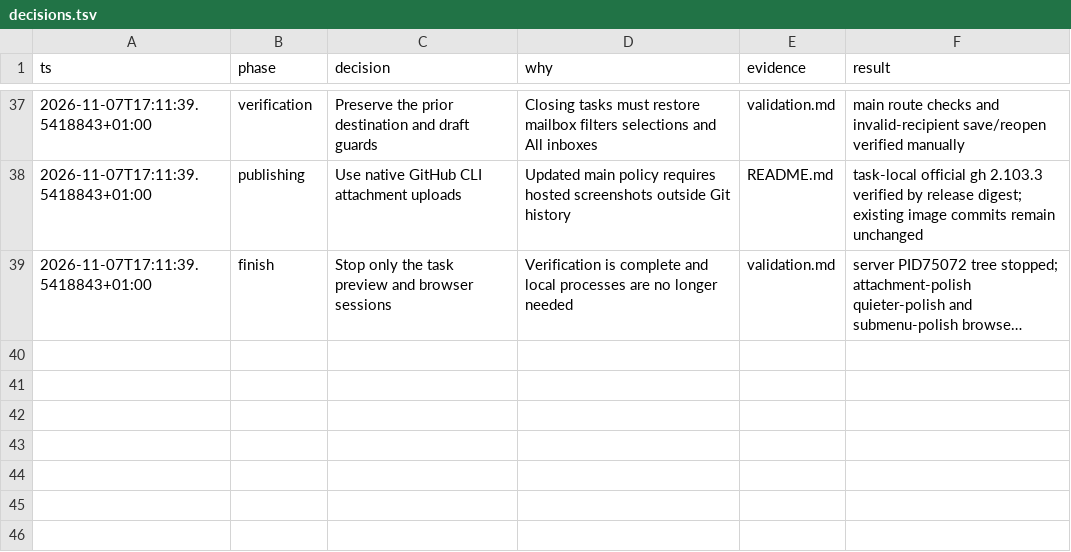
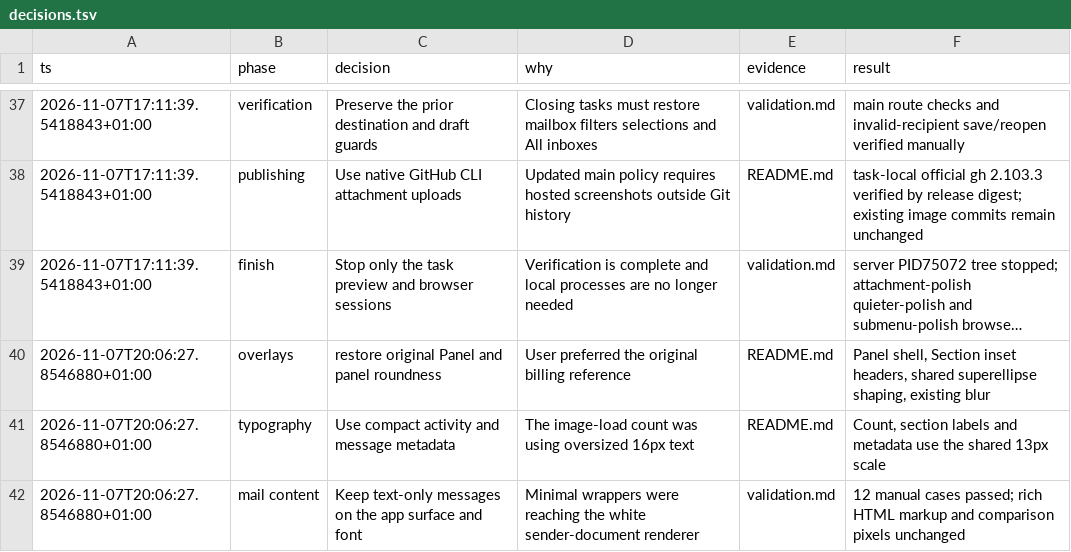
Before and after one commit to quieter-email/quieter, a TSV file: docs/reviews/workspace-polish/decisions.tsv, drawn as a sheet; only a part is shown, gaps mark what is left out; long unchanged cells end in …; the diff names each change by its address in the sheet, - before the commit and + after, or states it on an @@ line.

Commit message:
docs(review): refresh mail and dialog screenshots

```diff
--- a/docs/reviews/workspace-polish/decisions.tsv
+++ b/docs/reviews/workspace-polish/decisions.tsv
+row 40: 2026-11-07T20:06:27.8546880+01:00 | overlays | restore original Panel and panel roundness | User preferred the original billing reference | README.md | Panel shell, Section inset headers, shared superellipse shaping, existing blur
+row 41: 2026-11-07T20:06:27.8546880+01:00 | typography | Use compact activity and message metadata | The image-load count was using oversized 16px text | README.md | Count, section labels and metadata use the shared 13px scale
+row 42: 2026-11-07T20:06:27.8546880+01:00 | mail content | Keep text-only messages on the app surface and font | Minimal wrappers were reaching the white sender-document renderer | validation.md | 12 manual cases passed; rich HTML markup and comparison pixels unchanged
```
Also changed, not shown: 2 other files.
